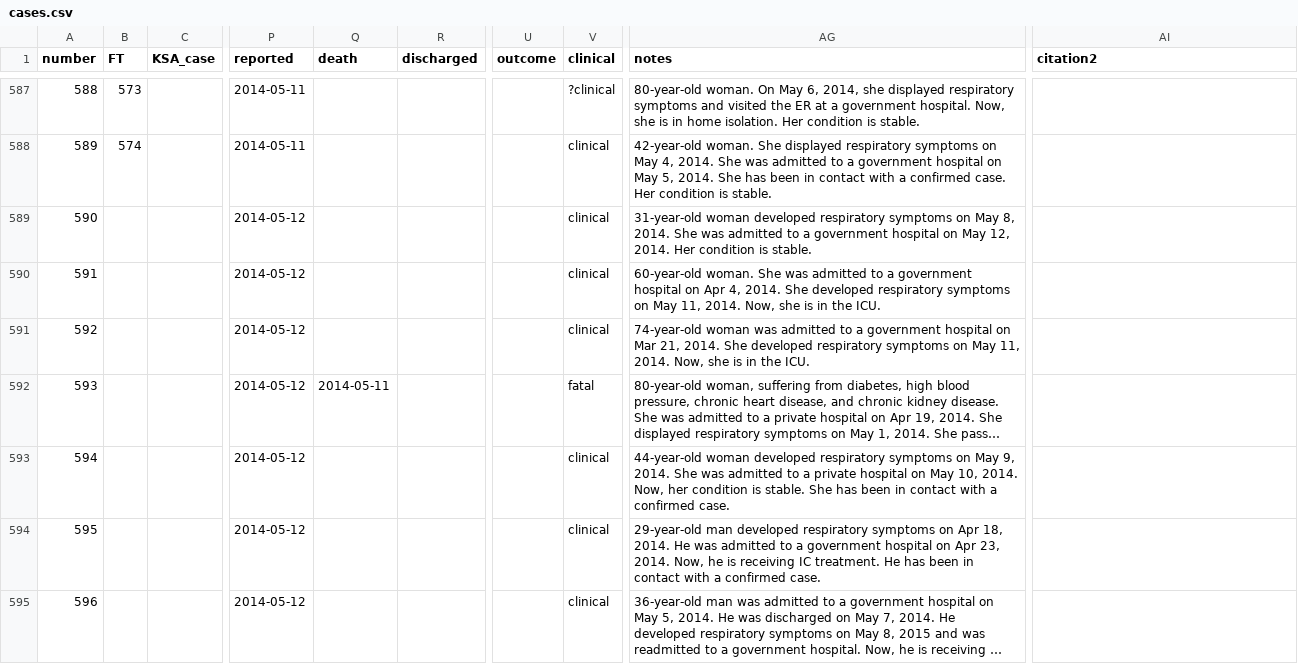
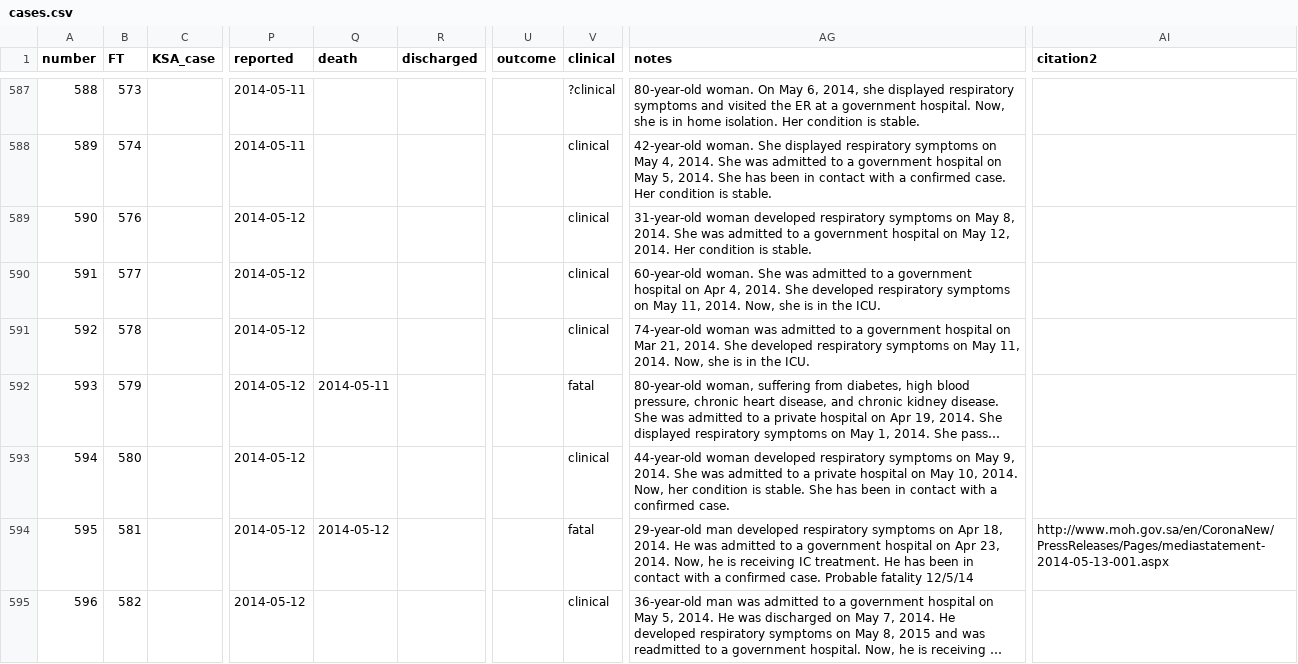
Before and after one commit to rambaut/MERS-Cases, a CSV file: data/cases.csv, drawn as a sheet; only a part is shown, gaps mark what is left out; long unchanged cells end in …; the diff covers the shown part only; the diff names each change by its address in the sheet, - before the commit and + after, or states it on an @@ line.

Commit message:
New cases and a few updates.

```diff
--- a/data/cases.csv
+++ b/data/cases.csv
-B589 (FT): (empty)
+B589 (FT): 576
-B590 (FT): (empty)
+B590 (FT): 577
-B591 (FT): (empty)
+B591 (FT): 578
-B592 (FT): (empty)
+B592 (FT): 579
-B593 (FT): (empty)
+B593 (FT): 580
-B594 (FT): (empty)
+B594 (FT): 581
-Q594 (death): (empty)
+Q594 (death): 2014-05-12
-V594 (clinical): clinical
+V594 (clinical): fatal
-AG594 (notes): …confirmed case.
+AG594 (notes): …confirmed case. Probable fatality 12/5/14
-AI594 (citation2): (empty)
+AI594 (citation2): http://www.moh.gov.sa/en/CoronaNew/PressReleases/Pages/mediastatement-2014-05-13-001.aspx
-B595 (FT): (empty)
+B595 (FT): 582
```
Also changed, not shown: 6 added rows and 55 edited cells elsewhere in this file, 1 other file.
